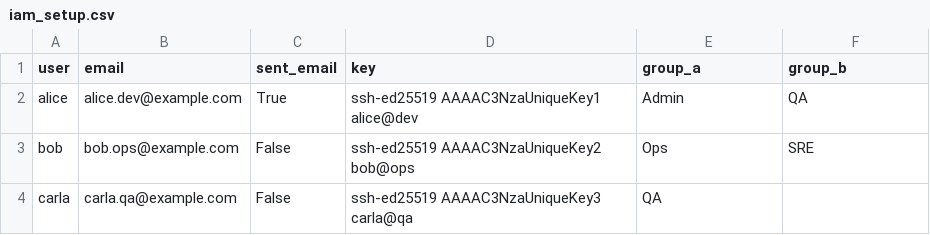
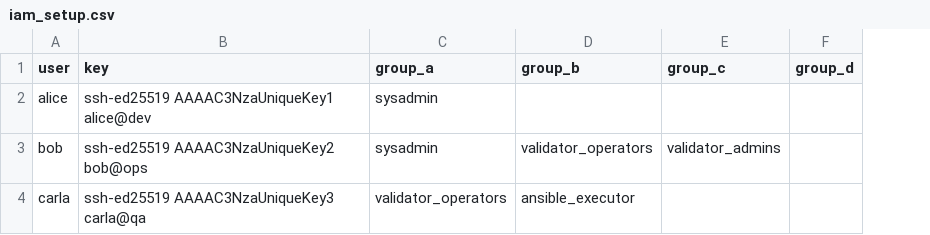
Before and after one commit to team-supersafe/hayek-validator-kit, a CSV file: docs/public-goods/.gitbook/assets/iam_setup.csv, drawn as a sheet; removed rows and columns are numbered as before the commit, all else as after; the diff names each change by its address in the sheet, - before the commit and + after, or states it on an @@ line.

Commit message:
GITBOOK-193: Daryl's Jul 22 changes

```diff
--- a/docs/public-goods/.gitbook/assets/iam_setup.csv
+++ b/docs/public-goods/.gitbook/assets/iam_setup.csv
-column B (email), rows 2-4: alice.dev@example.com | bob.ops@example.com | carla.qa@example.com
-column C (sent_email), rows 2-4: True | False | False
+column E (group_c), row 3: validator_admins
+column F (group_d), empty
-C2 (group_a): Admin
+C2 (group_a): sysadmin
-D2 (group_b): QA
+D2 (group_b): (empty)
-C3 (group_a): Ops
+C3 (group_a): sysadmin
-D3 (group_b): SRE
+D3 (group_b): validator_operators
-C4 (group_a): QA
+C4 (group_a): validator_operators
-D4 (group_b): (empty)
+D4 (group_b): ansible_executor
```
Also changed, not shown: 3 other files.
